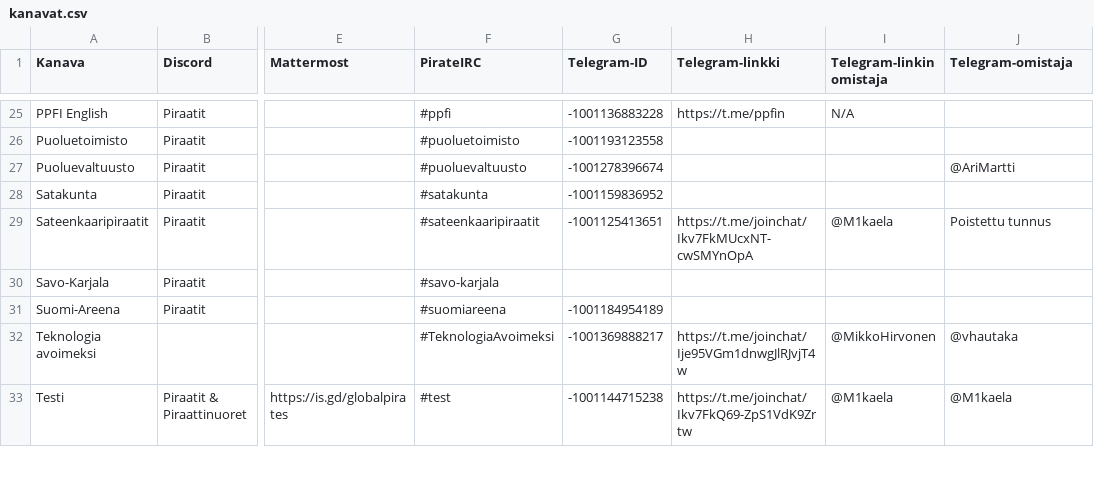
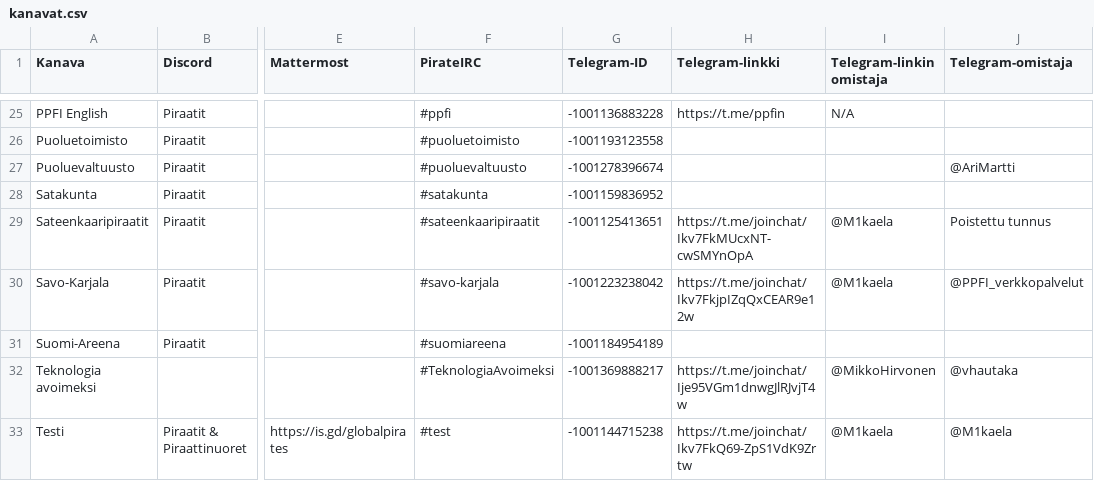
Before and after one commit to piraattipuolue/Pikaviestimet, a CSV file: kanavat.csv, drawn as a sheet; only a part is shown, gaps mark what is left out; the diff names each change by its address in the sheet, - before the commit and + after, or states it on an @@ line.

Commit message:
kanavat.csv: Savo-Karjalan Telegram

```diff
--- a/kanavat.csv
+++ b/kanavat.csv
-G30 (Telegram-ID): (empty)
+G30 (Telegram-ID): -1001223238042
-H30 (Telegram-linkki): (empty)
+H30 (Telegram-linkki): https://t.me/joinchat/Ikv7FkjpIZqQxCEAR9e12w
-I30 (Telegram-linkin omistaja): (empty)
+I30 (Telegram-linkin omistaja): @M1kaela
-J30 (Telegram-omistaja): (empty)
+J30 (Telegram-omistaja): @PPFI_verkkopalvelut
```
